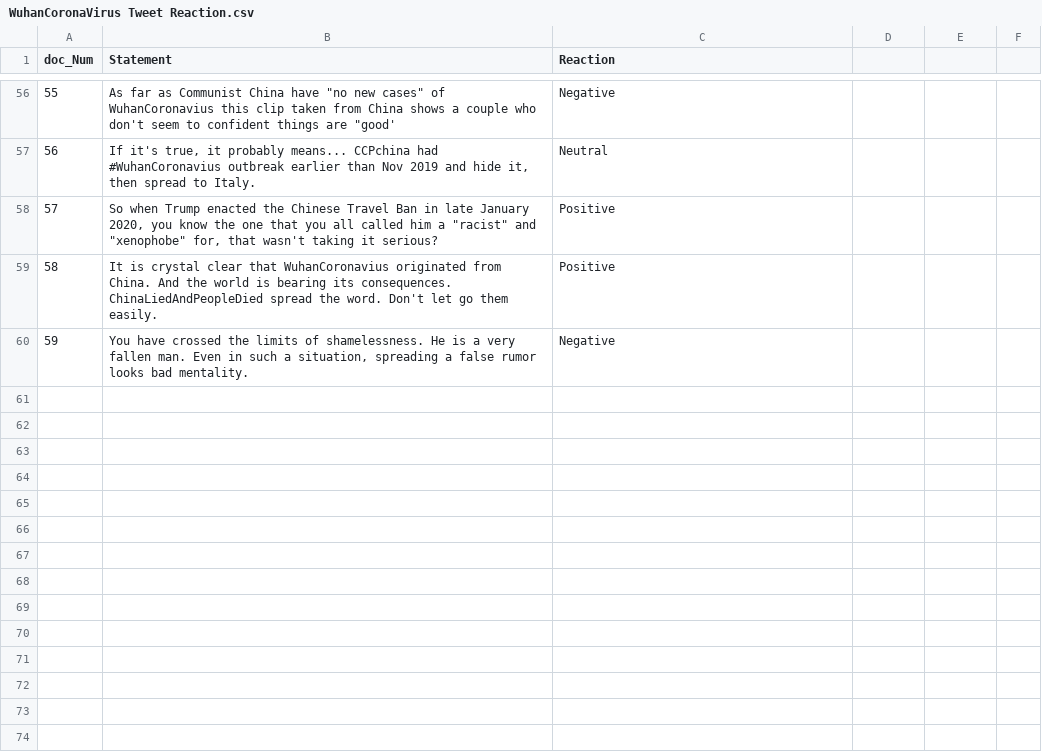
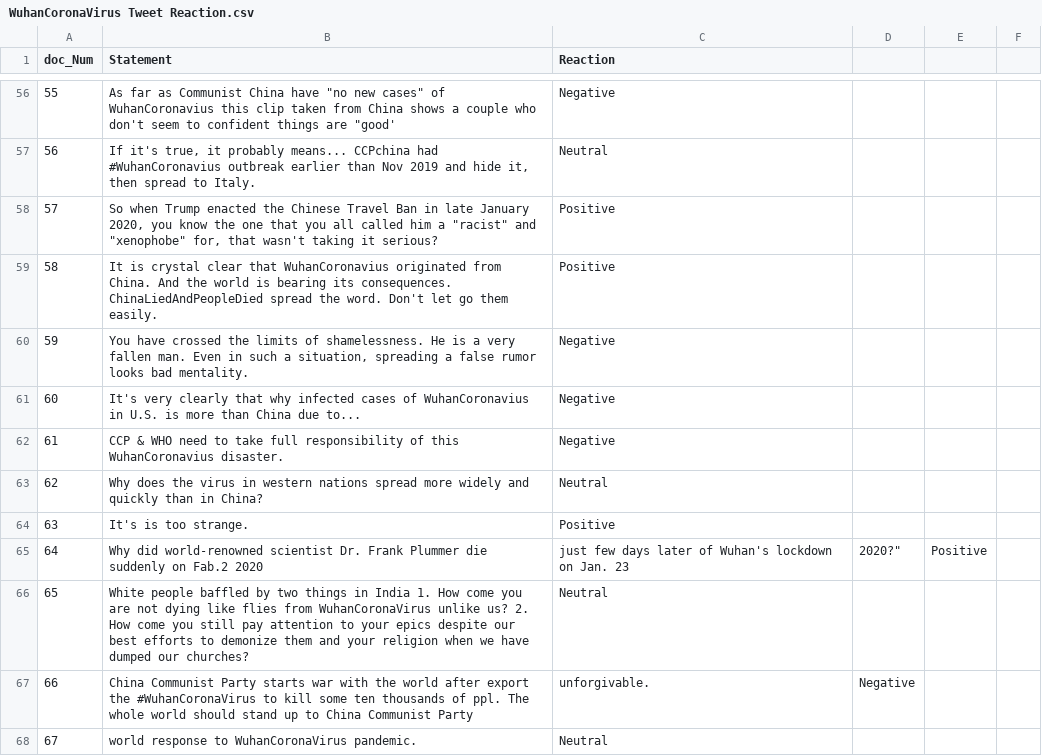
Before and after one commit to NikhithaKunati/INFO5731_Spring2020, a CSV file: WuhanCoronaVirus Tweet Reaction.csv, drawn as a sheet; only a part is shown, gaps mark what is left out; the diff covers the shown part only.

Commit message:
Update WuhanCoronaVirus Tweet Reaction.csv

```diff
--- a/WuhanCoronaVirus Tweet Reaction.csv
+++ b/WuhanCoronaVirus Tweet Reaction.csv
@@ -60 +60,9 @@
 59,"You have crossed the limits of shamelessness. He is a very fallen man. Even in such a situation, spreading a false rumor looks bad mentality.",Negative
+60,It's very clearly that why infected cases of WuhanCoronavius in U.S. is more than China due to... ,Negative
+61,CCP & WHO need to take full responsibility of this WuhanCoronavius disaster.,Negative
+62,Why does the virus in western nations spread more widely and quickly than in China?,Neutral
+63,It's is too strange.,Positive
+64,Why did world-renowned scientist Dr. Frank Plummer die suddenly on Fab.2 2020, just few days later of Wuhan's lockdown on Jan. 23, 2020?",Positive
+65,White people baffled by two things in India 1. How come you are not dying like flies from WuhanCoronaVirus unlike us? 2. How come you still pay attention to your epics despite our best efforts to demonize them and your religion when we have dumped our churches?,Neutral
+66,China Communist Party starts war with the world after export the #WuhanCoronaVirus to kill some ten thousands of ppl. The whole world should stand up to China Communist Party, unforgivable.,Negative
+67,world response to WuhanCoronaVirus pandemic.,Neutral
```
Also changed, not shown: 7 added rows elsewhere in this file.
